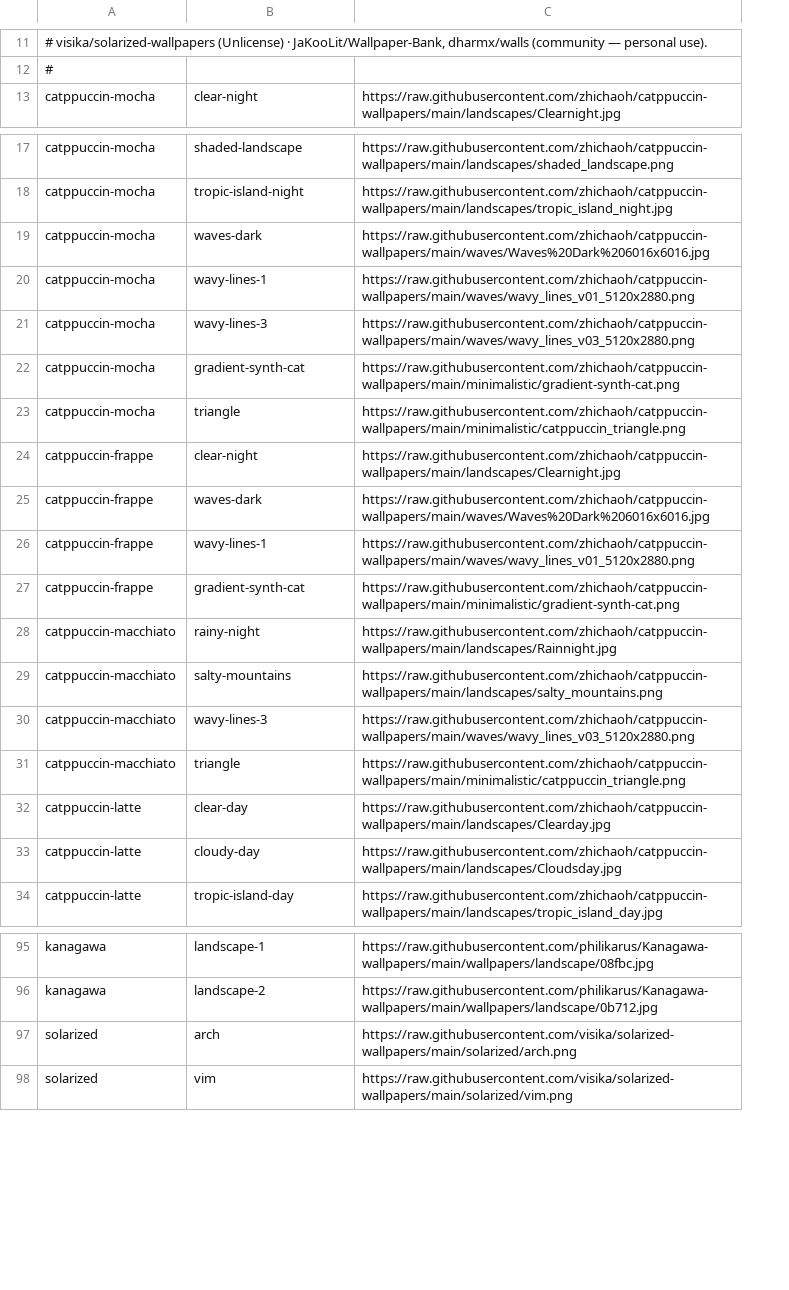
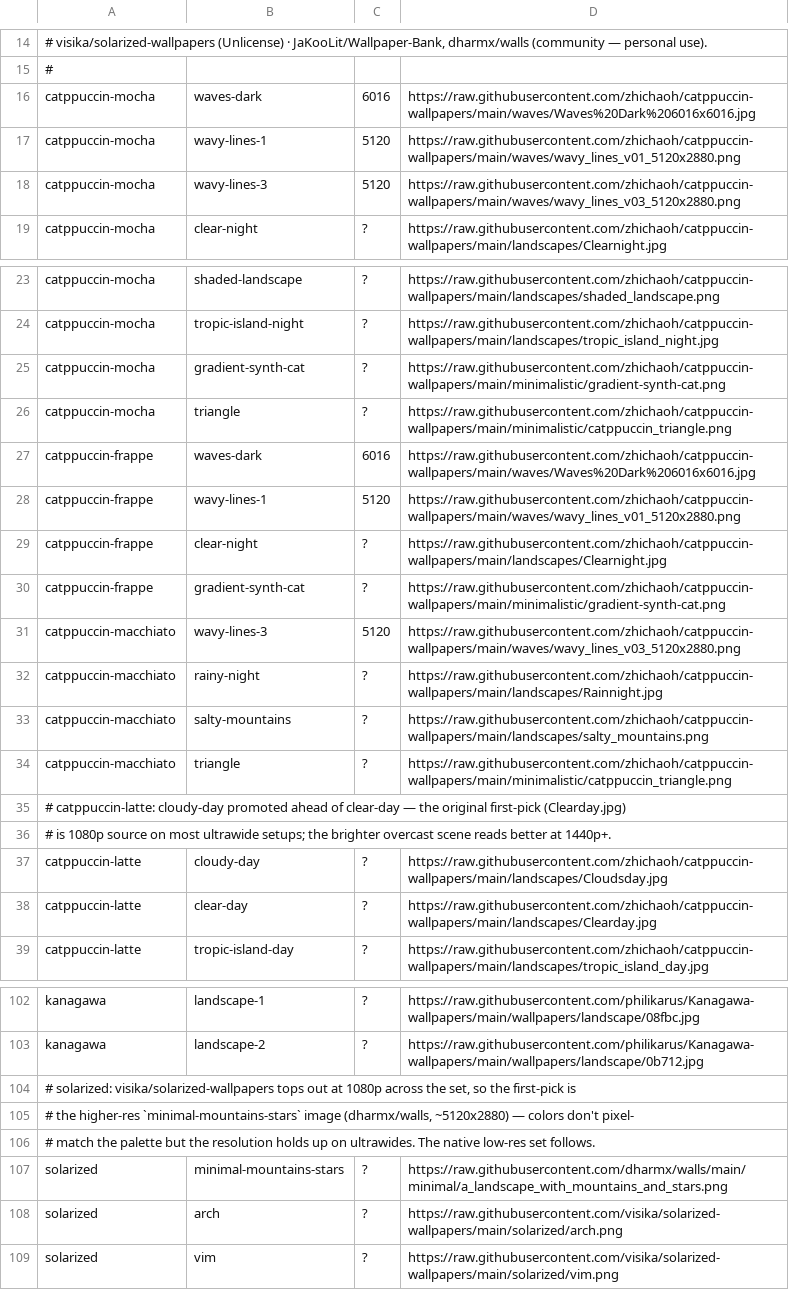
Before and after one commit to NSchatz/hyprland-config, a TSV file: skills/rice/assets/wallpapers.tsv, drawn as a sheet; only a part is shown, gaps mark what is left out; the diff covers the shown part only; the diff names each change by its address in the sheet, - before the commit and + after, or states it on an @@ line.

Commit message:
rice/wallpapers (Issues 4,5): catalog width column + preset profile assignments
- assets/wallpapers.tsv: add `width` column between `name` and `url`.
  Width is the horizontal pixel count parsed from upstream filenames
  where present (catppuccin waves/wavy-lines, tokyo-night cityscape +
  minimal), `?` otherwise. Rows reordered to descending-width per scheme
  so `rice get-wallpaper <scheme> 1` resolves to the highest-resolution
  image and `?` ranks below any known width. Three explicit overrides
  documented inline: catppuccin-latte promotes cloudy-day above clear-day
  (Clearday.jpg is 1080p), nord promotes lighthouse above abstract-nord,
  solarized adopts dharmx/walls minimal-mountains-stars as its first-pick
  because visika/solarized-wallpapers tops out at 1080p across the set.

- assets/profiles/*.conf: add a `wallpaper=<scheme>:<name>` line after
  `scheme=` in each of the 12 shipped profiles. `rice theme <name>`
  resolves selectors through `rice get-wallpaper`, downloads to
  ~/Pictures/wallpapers/ on first use, and rewrites palette.conf with the
  resolved local path. No bundled images.

Pairings: catppuccin-mocha → waves-dark (6016px) · catppuccin-frappe →
waves-dark · catppuccin-macchiato → wavy-lines-3 (5120px) ·
catppuccin-latte → cloudy-day · nord → lighthouse · tokyo-night →
cafe-at-night (3840px) · dracula → base · everforest → fog-forest-1 ·
gruvbox → white-mountain · kanagawa → great-wave · rose-pine →
photo-clouds · solarized-dark → solarized:minimal-mountains-stars.

Closes Issues 4 and 5 (catalog + profile sides) of the v0.20.0 shakedown.

```diff
--- a/skills/rice/assets/wallpapers.tsv
+++ b/skills/rice/assets/wallpapers.tsv
+column C, row 19: ?; rows 23-28: ? | ? | ? | ? | 6016 | 5120; row 30: ?; rows 32-34: all ?; rows 38-39: ? | ?; rows 102-103: ? | ?; rows 108-109: ? | ?
@@ row 19 moved to row 16: catppuccin-mocha @@
@@ row 20 moved to row 17: catppuccin-mocha @@
@@ row 21 moved to row 18: catppuccin-mocha @@
@@ row 24 moved to row 29: catppuccin-frappe @@
@@ row 30 moved to row 31: catppuccin-macchiato @@
+row 35: # catppuccin-latte: cloudy-day promoted ahead of clear-day — the original first-pick (Clearday.jpg)
+row 36: # is 1080p source on most ultrawide setups; the brighter overcast scene reads better at 1440p+.
@@ row 33 moved to row 37: catppuccin-latte @@
+row 104: # solarized: visika/solarized-wallpapers tops out at 1080p across the set, so the first-pick is
+row 105: # the higher-res `minimal-mountains-stars` image (dharmx/walls, ~5120x2880) — colors don't pixel-
+row 106: # match the palette but the resolution holds up on ultrawides. The native low-res set follows.
+row 107: solarized | minimal-mountains-stars | ? | https://raw.githubusercontent.com/dharmx/walls/main/minimal/a_landscape_with_mountains_and_stars.png
```
Also changed, not shown: 5 added rows, 7 moved rows and 1 edited cell elsewhere in this file, 12 other files.
